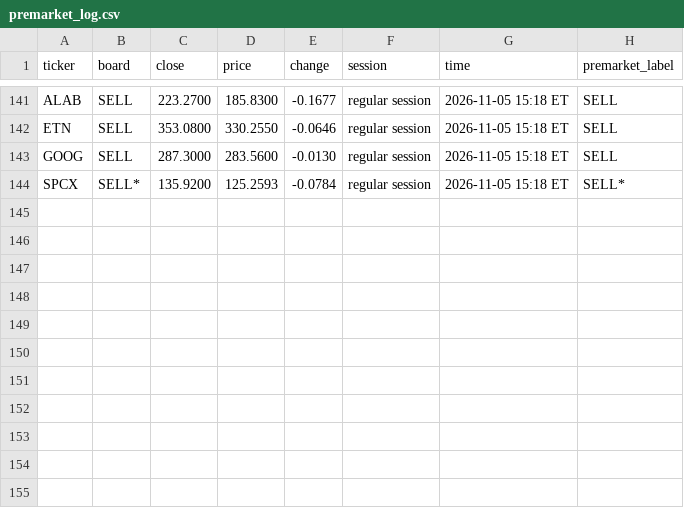
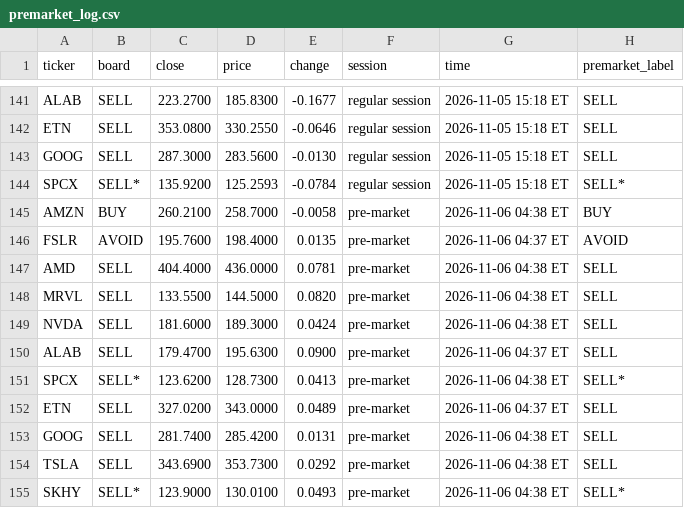
Before and after one commit to Clairechen163/stock-signal-lab, a CSV file: reports/premarket_log.csv, drawn as a sheet; only a part is shown, gaps mark what is left out; the diff names each change by its address in the sheet, - before the commit and + after, or states it on an @@ line.

Commit message:
Pre-market check: 2026-11-06 04:38 ET

```diff
--- a/reports/premarket_log.csv
+++ b/reports/premarket_log.csv
+row 145: AMZN | BUY | 260.2100 | 258.7000 | -0.0058 | pre-market | 2026-11-06 04:38 ET | BUY
+row 146: FSLR | AVOID | 195.7600 | 198.4000 | 0.0135 | pre-market | 2026-11-06 04:37 ET | AVOID
+row 147: AMD | SELL | 404.4000 | 436.0000 | 0.0781 | pre-market | 2026-11-06 04:38 ET | SELL
+row 148: MRVL | SELL | 133.5500 | 144.5000 | 0.0820 | pre-market | 2026-11-06 04:38 ET | SELL
+row 149: NVDA | SELL | 181.6000 | 189.3000 | 0.0424 | pre-market | 2026-11-06 04:38 ET | SELL
+row 150: ALAB | SELL | 179.4700 | 195.6300 | 0.0900 | pre-market | 2026-11-06 04:37 ET | SELL
+row 151: SPCX | SELL* | 123.6200 | 128.7300 | 0.0413 | pre-market | 2026-11-06 04:38 ET | SELL*
+row 152: ETN | SELL | 327.0200 | 343.0000 | 0.0489 | pre-market | 2026-11-06 04:37 ET | SELL
+row 153: GOOG | SELL | 281.7400 | 285.4200 | 0.0131 | pre-market | 2026-11-06 04:38 ET | SELL
+row 154: TSLA | SELL | 343.6900 | 353.7300 | 0.0292 | pre-market | 2026-11-06 04:38 ET | SELL
+row 155: SKHY | SELL* | 123.9000 | 130.0100 | 0.0493 | pre-market | 2026-11-06 04:38 ET | SELL*
```
Also changed, not shown: 2 other files.
